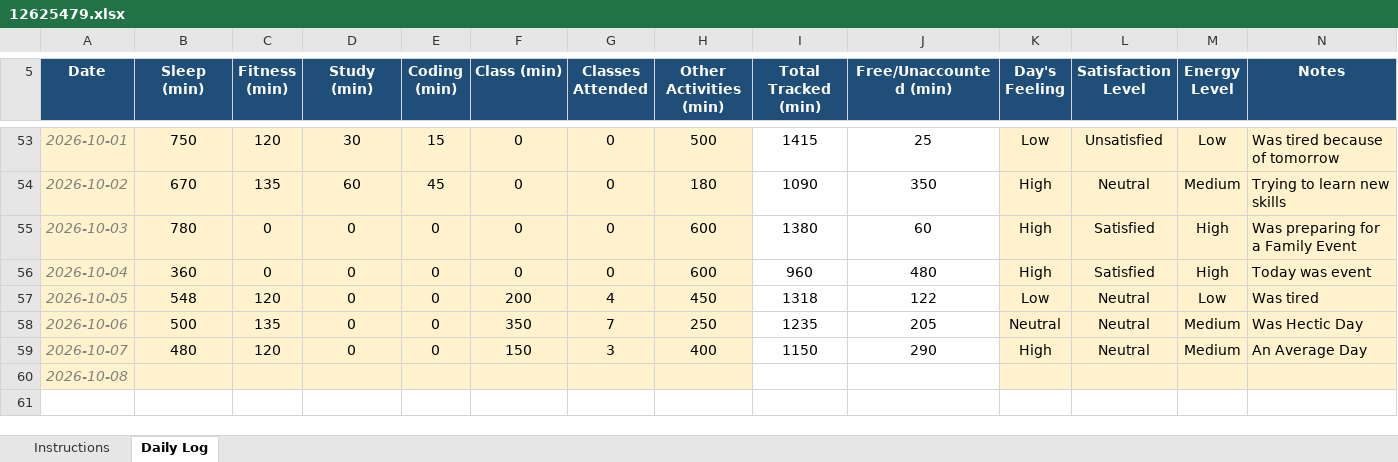
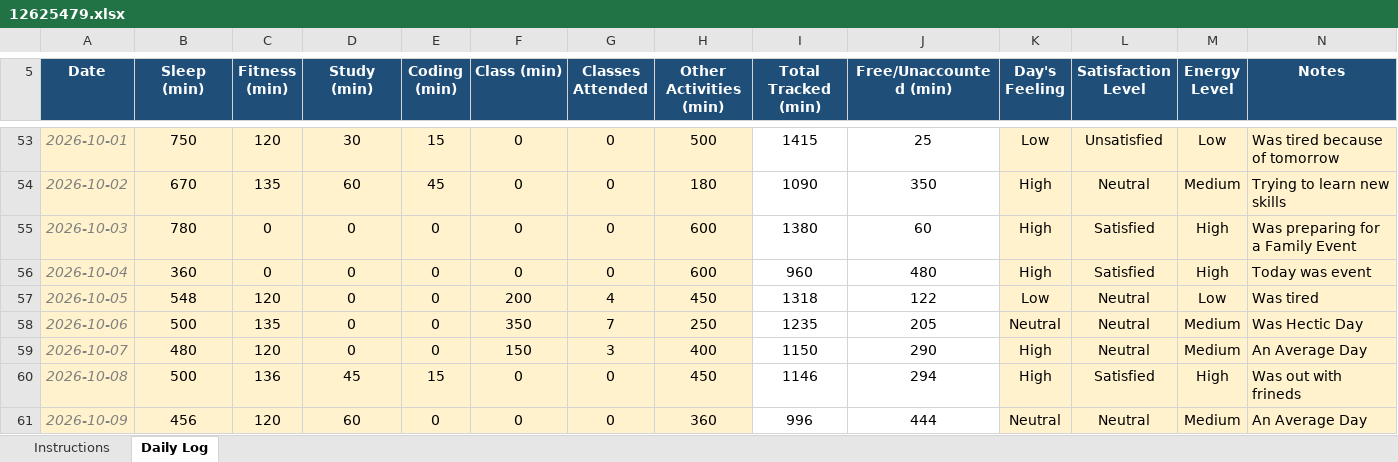
Before and after one commit to Meharjot29/CAP-776, an Excel workbook: 12625479.xlsx, sheet Daily Log, drawn as a sheet; only a part is shown, gaps mark what is left out; values as stored, in another font and other column widths than the file's, no borders; conditional formats not drawn; the diff names each change by its address in the sheet, - before the commit and + after, or states it on an @@ line.

Commit message:
Add files via upload

```diff
--- a/12625479.xlsx (sheet Daily Log)
+++ b/12625479.xlsx (sheet Daily Log)
-B60 (Sleep (min)): (empty)
+B60 (Sleep (min)): 500
-C60 (Fitness (min)): (empty)
+C60 (Fitness (min)): 136
-D60 (Study (min)): (empty)
+D60 (Study (min)): 45
-E60 (Coding (min)): (empty)
+E60 (Coding (min)): 15
-F60 (Class (min)): (empty)
+F60 (Class (min)): 0
-G60 (Classes Attended): (empty)
+G60 (Classes Attended): 0
-H60 (Other Activities (min)): (empty)
+H60 (Other Activities (min)): 450
-I60 (Total Tracked (min)): (empty)
+I60 (Total Tracked (min)): 1146
-J60 (Free/Unaccounted (min)): (empty)
+J60 (Free/Unaccounted (min)): 294
-K60 (Day's Feeling): (empty)
+K60 (Day's Feeling): High
-L60 (Satisfaction Level): (empty)
+L60 (Satisfaction Level): Satisfied
-M60 (Energy Level): (empty)
+M60 (Energy Level): High
-N60 (Notes): (empty)
+N60 (Notes): Was out with frineds
+row 61: 2026-10-09 | 456 | 120 | 60 | 0 | 0 | 0 | 360 | 996 | 444 | Neutral | Neutral | Medium | An Average Day
```
